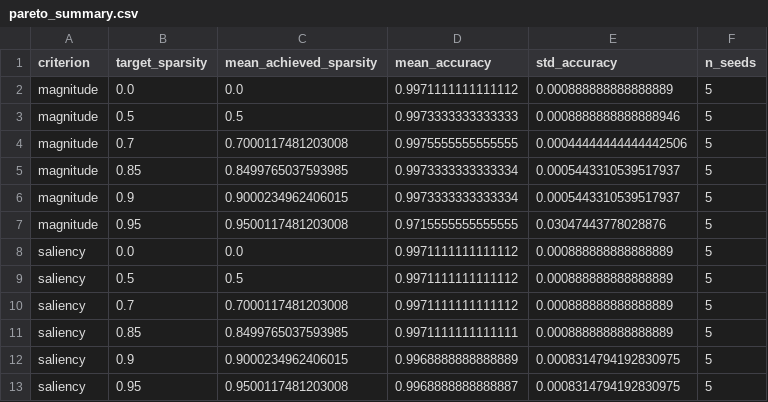
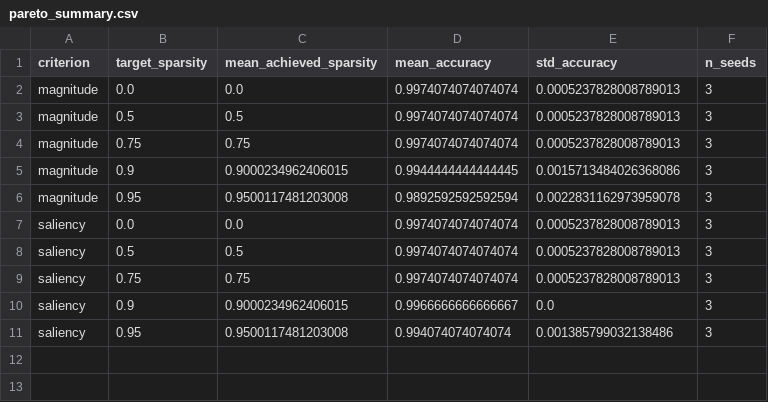
Before and after one commit to coolyashas/self-pruning-neural-engine, a CSV file: results/pareto_summary.csv, drawn as a sheet.

```diff
--- a/results/pareto_summary.csv
+++ b/results/pareto_summary.csv
@@ -1,13 +1,11 @@
 criterion,target_sparsity,mean_achieved_sparsity,mean_accuracy,std_accuracy,n_seeds
-magnitude,0.0,0.0,0.9971111111111112,0.000888888888888889,5
-magnitude,0.5,0.5,0.9973333333333333,0.0008888888888888946,5
-magnitude,0.7,0.7000117481203008,0.9975555555555555,0.00044444444444442506,5
-magnitude,0.85,0.8499765037593985,0.9973333333333334,0.0005443310539517937,5
-magnitude,0.9,0.9000234962406015,0.9973333333333334,0.0005443310539517937,5
-magnitude,0.95,0.9500117481203008,0.9715555555555555,0.03047443778028876,5
-saliency,0.0,0.0,0.9971111111111112,0.000888888888888889,5
-saliency,0.5,0.5,0.9971111111111112,0.000888888888888889,5
-saliency,0.7,0.7000117481203008,0.9971111111111112,0.000888888888888889,5
-saliency,0.85,0.8499765037593985,0.9971111111111111,0.000888888888888889,5
-saliency,0.9,0.9000234962406015,0.9968888888888889,0.0008314794192830975,5
-saliency,0.95,0.9500117481203008,0.9968888888888887,0.0008314794192830975,5
+magnitude,0.0,0.0,0.9974074074074074,0.0005237828008789013,3
+magnitude,0.5,0.5,0.9974074074074074,0.0005237828008789013,3
+magnitude,0.75,0.75,0.9974074074074074,0.0005237828008789013,3
+magnitude,0.9,0.9000234962406015,0.9944444444444445,0.0015713484026368086,3
+magnitude,0.95,0.9500117481203008,0.9892592592592594,0.0022831162973959078,3
+saliency,0.0,0.0,0.9974074074074074,0.0005237828008789013,3
+saliency,0.5,0.5,0.9974074074074074,0.0005237828008789013,3
+saliency,0.75,0.75,0.9974074074074074,0.0005237828008789013,3
+saliency,0.9,0.9000234962406015,0.9966666666666667,0.0,3
+saliency,0.95,0.9500117481203008,0.994074074074074,0.001385799032138486,3
```
Also changed, not shown: results/pareto_raw.csv, results/part2_learning_curve.csv, 11 other files.
